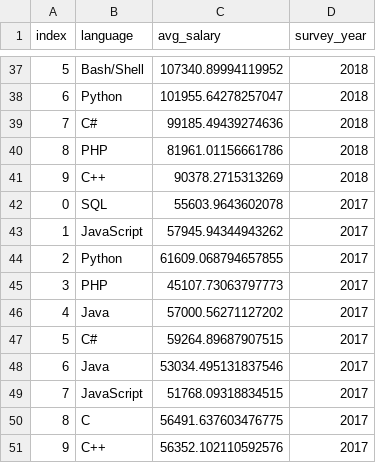
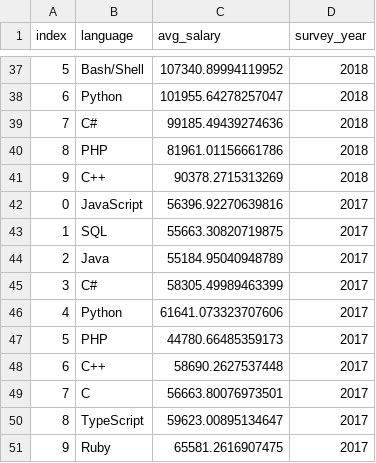
Before and after one commit to nblaul/project-2, a CSV file: clean_data/lang_df.csv, drawn as a sheet; only a part is shown, gaps mark what is left out.

```diff
--- a/clean_data/lang_df.csv
+++ b/clean_data/lang_df.csv
@@ -41,11 +41,11 @@ index,language,avg_salary,survey_year
 9,C++,90378.2715313269,2018
-0, SQL,55603.9643602078,2017
-1, JavaScript,57945.94344943262,2017
-2, Python,61609.068794657855,2017
-3, PHP,45107.73063797773,2017
-4, Java,57000.56271127202,2017
-5,C#,59264.89687907515,2017
-6,Java,53034.495131837546,2017
-7,JavaScript,51768.09318834515,2017
-8,C,56491.637603476775,2017
-9, C++,56352.102110592576,2017
+0,JavaScript,56396.92270639816,2017
+1,SQL,55663.30820719875,2017
+2,Java,55184.95040948789,2017
+3,C#,58305.49989463399,2017
+4,Python,61641.073323707606,2017
+5,PHP,44780.66485359173,2017
+6,C++,58690.2627537448,2017
+7,C,56663.80076973501,2017
+8,TypeScript,59623.00895134647,2017
+9,Ruby,65581.2616907475,2017
```
Also changed, not shown: clean_data/pct_df.csv, 4 other files.
